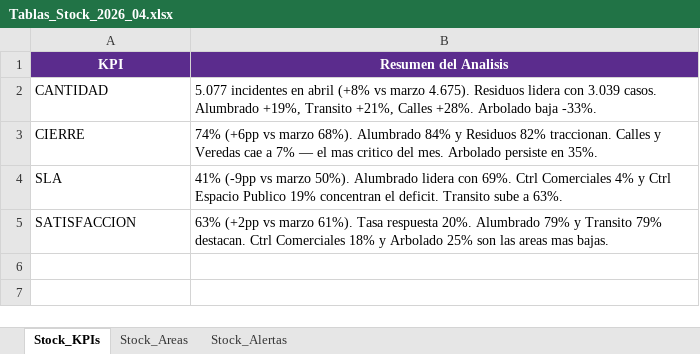
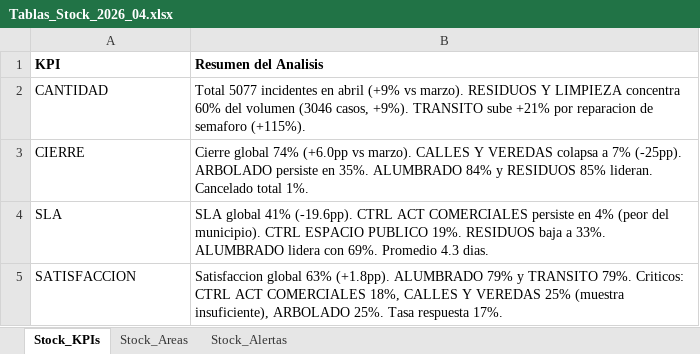
Before and after one commit to CesarZeta/Monitor_de_Gestion, an Excel workbook: Tablas/Tablas_Stock_2026_04.xlsx, sheet Stock_KPIs, drawn as a sheet; values as stored, in another font and other column widths than the file's, no borders; the diff names each change by its address in the sheet, - before the commit and + after, or states it on an @@ line.

Commit message:
Tablas_Stock archivo v2 - Abr-2026

```diff
--- a/Tablas/Tablas_Stock_2026_04.xlsx (sheet Stock_KPIs)
+++ b/Tablas/Tablas_Stock_2026_04.xlsx (sheet Stock_KPIs)
@@ A1:B1 fill: #5B2C8D → none, text colour: #FFFFFF → black, alignment: center → left @@
-B2 (Resumen del Analisis): 5.077 incidentes en abril (+8% vs marzo 4.675). Residuos lidera con 3.039 casos. Alumbrado +19%, Transito +21%, Calles +28%. Arbolado baja -33%.
+B2 (Resumen del Analisis): Total 5077 incidentes en abril (+9% vs marzo). RESIDUOS Y LIMPIEZA concentra 60% del volumen (3046 casos, +9%). TRANSITO sube +21% por reparacion de semaforo (+115%).
-B3 (Resumen del Analisis): 74% (+6pp vs marzo 68%). Alumbrado 84% y Residuos 82% traccionan. Calles y Veredas cae a 7% — el mas critico del mes. Arbolado persiste en 35%.
+B3 (Resumen del Analisis): Cierre global 74% (+6.0pp vs marzo). CALLES Y VEREDAS colapsa a 7% (-25pp). ARBOLADO persiste en 35%. ALUMBRADO 84% y RESIDUOS 85% lideran. Cancelado total 1%.
-B4 (Resumen del Analisis): 41% (-9pp vs marzo 50%). Alumbrado lidera con 69%. Ctrl Comerciales 4% y Ctrl Espacio Publico 19% concentran el deficit. Transito sube a 63%.
+B4 (Resumen del Analisis): SLA global 41% (-19.6pp). CTRL ACT COMERCIALES persiste en 4% (peor del municipio). CTRL ESPACIO PUBLICO 19%. RESIDUOS baja a 33%. ALUMBRADO lidera con 69%. Promedio 4.3 dias.
-B5 (Resumen del Analisis): 63% (+2pp vs marzo 61%). Tasa respuesta 20%. Alumbrado 79% y Transito 79% destacan. Ctrl Comerciales 18% y Arbolado 25% son las areas mas bajas.
+B5 (Resumen del Analisis): Satisfaccion global 63% (+1.8pp). ALUMBRADO 79% y TRANSITO 79%. Criticos: CTRL ACT COMERCIALES 18%, CALLES Y VEREDAS 25% (muestra insuficiente), ARBOLADO 25%. Tasa respuesta 17%.
```
Also changed, not shown: sheet Stock_Alertas, sheet Stock_Areas.
